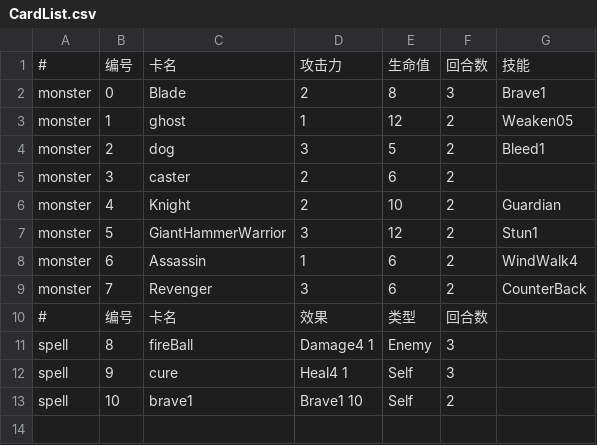
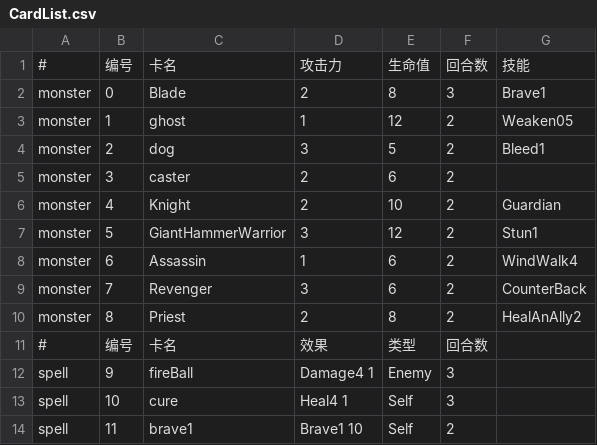
Before and after one commit to LackEfficiency/DEMO_1_New_PC, a CSV file: Assets/Game/Resources/Res/Datas/CardList.csv, drawn as a sheet.

```diff
--- a/Assets/Game/Resources/Res/Datas/CardList.csv
+++ b/Assets/Game/Resources/Res/Datas/CardList.csv
@@ -9,5 +9,6 @@ monster,6,Assassin,1,6,2,WindWalk4
 monster,7,Revenger,3,6,2,CounterBack
+monster,8,Priest,2,8,2,HealAnAlly2
 #,编号,卡名,效果,类型,回合数,
-spell,8,fireBall,Damage4 1,Enemy,3
-spell,9,cure,Heal4 1,Self,3
-spell,10,brave1,Brave1 10,Self,2
+spell,9,fireBall,Damage4 1,Enemy,3
+spell,10,cure,Heal4 1,Self,3
+spell,11,brave1,Brave1 10,Self,2
```
Also changed, not shown: 19 other files.
